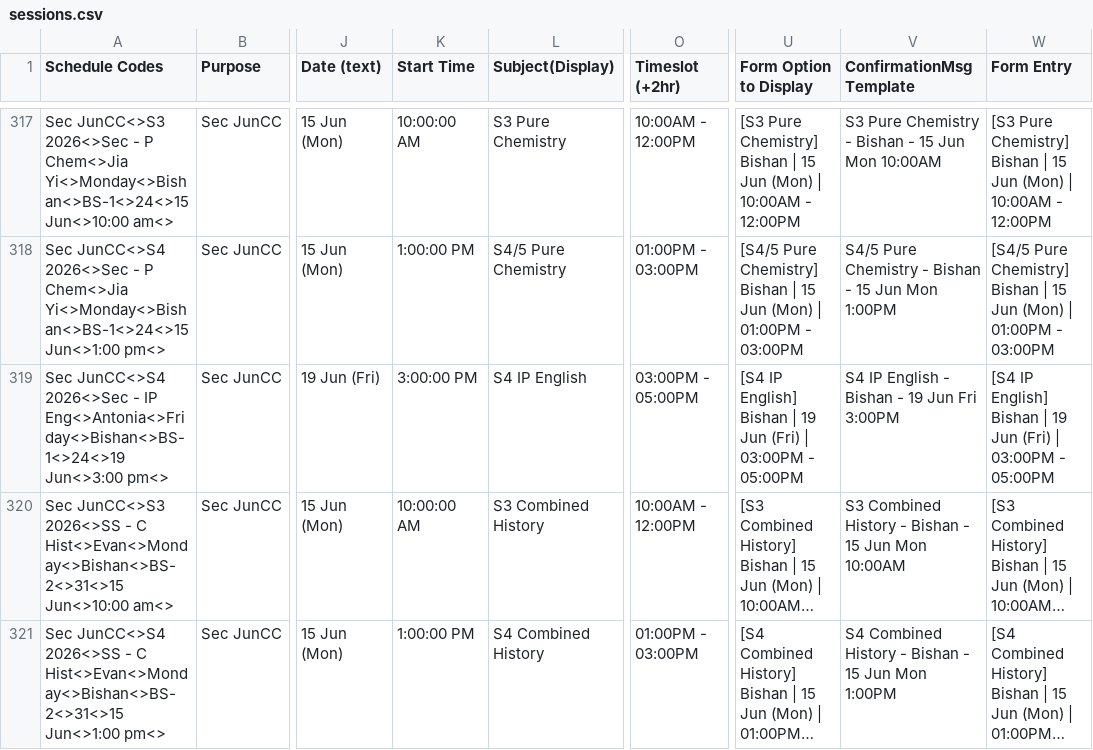
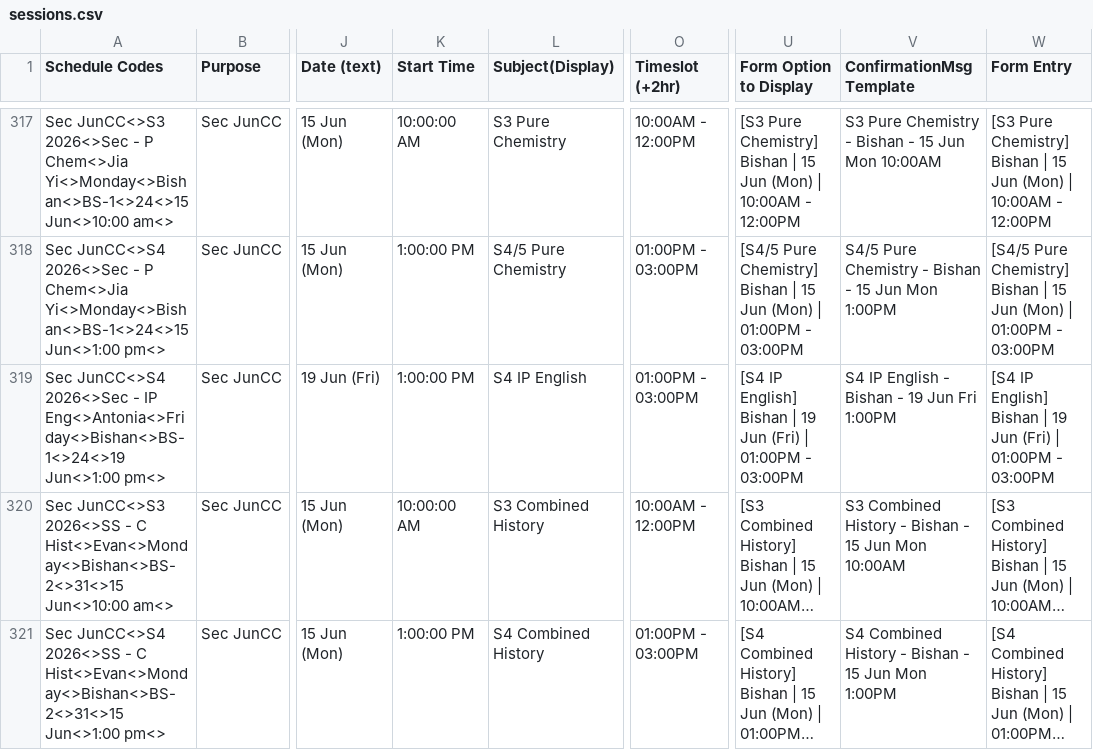
Before and after one commit to jirehcwe/zenith-lesson-calendar, a CSV file: crash-courses/ss-june-2026/sessions.csv, drawn as a sheet; only a part is shown, gaps mark what is left out; long unchanged cells end in …; the diff covers the shown part only; the diff names each change by its address in the sheet, - before the commit and + after, or states it on an @@ line.

```diff
--- a/crash-courses/ss-june-2026/sessions.csv
+++ b/crash-courses/ss-june-2026/sessions.csv
-A319 (Schedule Codes): …IP Eng<>Antonia<>Friday<>Bishan<>BS-1<>24<>19 Jun<>3:00 pm<>
+A319 (Schedule Codes): …IP Eng<>Antonia<>Friday<>Bishan<>BS-1<>24<>19 Jun<>1:00 pm<>
-K319 (Start Time): 3:00:00 PM
+K319 (Start Time): 1:00:00 PM
-O319 (Timeslot (+2hr)): 03:00PM - 05:00PM
+O319 (Timeslot (+2hr)): 01:00PM - 03:00PM
-U319 (Form Option to Display): …(Fri) | 03:00PM - 05:00PM
+U319 (Form Option to Display): …(Fri) | 01:00PM - 03:00PM
-V319 (ConfirmationMsg Template): S4 IP English - Bishan - 19 Jun Fri 3:00PM
+V319 (ConfirmationMsg Template): S4 IP English - Bishan - 19 Jun Fri 1:00PM
-W319 (Form Entry): …(Fri) | 03:00PM - 05:00PM
+W319 (Form Entry): …(Fri) | 01:00PM - 03:00PM
```
Also changed, not shown: 1 added row and 1 removed row elsewhere in this file, crash-courses/jc-june-2026/sessions.csv, crash-courses/pri-june-2026/sessions.csv, 2 other files.
